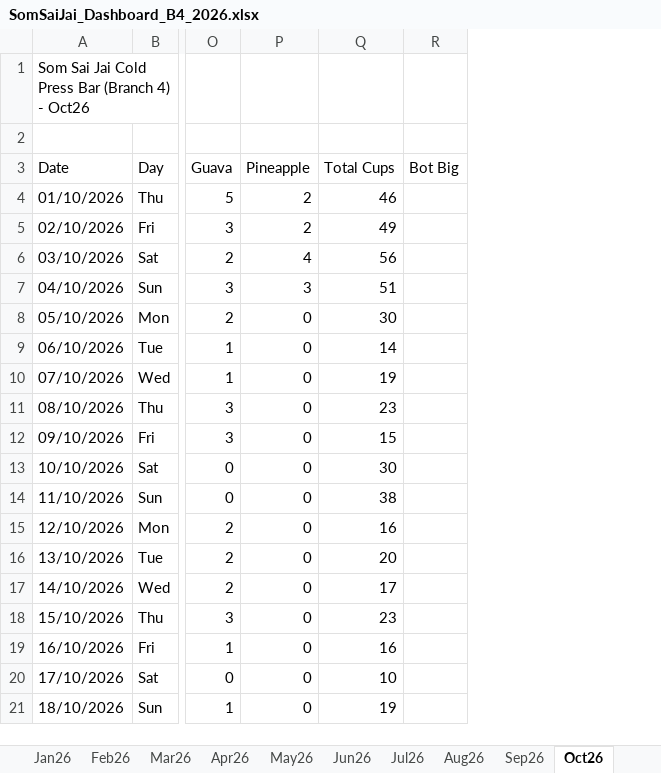
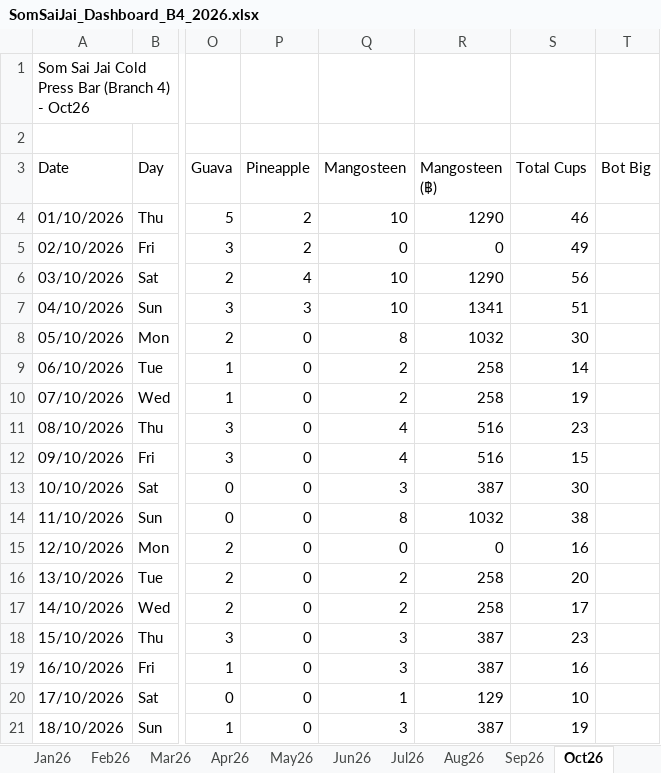
Before and after one commit to metasith-blessme/Somsaijai-Dashboard, an Excel workbook: 3_Automation_Dashboard/SomSaiJai_Dashboard_B4_2026.xlsx, sheet Oct26, drawn as a sheet; only a part is shown, gaps mark what is left out; values as stored, in another font and other column widths than the file's, no borders; the diff names each change by its address in the sheet, - before the commit and + after, or states it on an @@ line.

Commit message:
B4 Mangosteen column; LINE bot knows all branches and all published months (approved by Parn)
B4 Sep26-Dec26: new Mangosteen + Mangosteen (฿) columns. Sep mangosteen moved out of Mango (34 cups, 4386); Oct 75 cups, 9726. Revenue/cash/scan/exp/Total Cups unchanged (Sep 12,435, Oct 43,100). Bot owner note: all branches B1-B4, every published day from the live data.json (was last 14 days, B1-B3 only). B4/B-04/B-5 read as B4 in the photo flow; bot commit includes the B4 workbook.

```diff
--- a/3_Automation_Dashboard/SomSaiJai_Dashboard_B4_2026.xlsx (sheet Oct26)
+++ b/3_Automation_Dashboard/SomSaiJai_Dashboard_B4_2026.xlsx (sheet Oct26)
+column Q (Mangosteen), rows 4-21: 10 | 0 | 10 | 10 | 8 | 2 | 2 | 4 | 4 | 3 | 8 | 0 | 2 | 2 | 3 | 3 | 1 | 3
+column R (Mangosteen (฿)), rows 4-21: 1290 | 0 | 1290 | 1341 | 1032 | 258 | 258 | 516 | 516 | 387 | 1032 | 0 | 258 | 258 | 387 | 387 | 129 | 387
```
Also changed, not shown: sheet Sep26, sheet Nov26, sheet Dec26, 14 other files.
